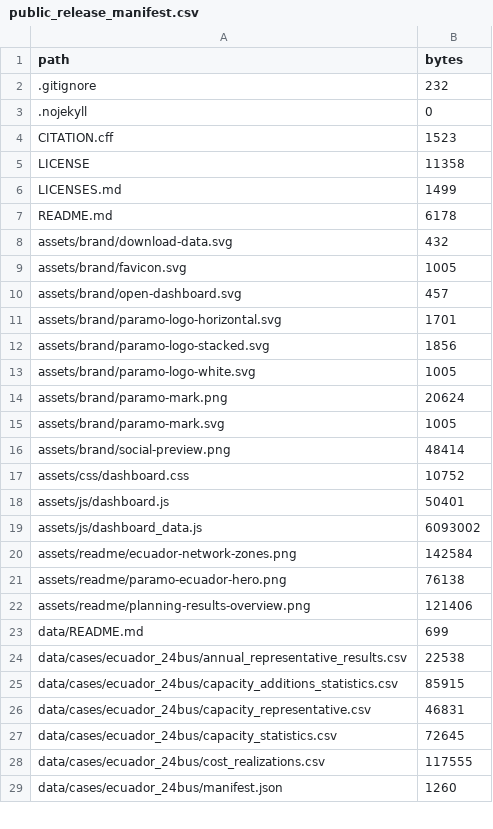
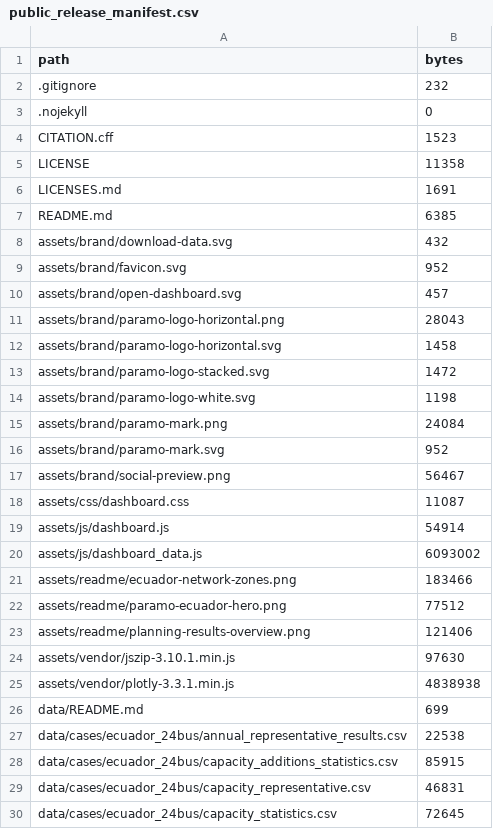
Before and after one commit to WilianGuaman/PARAMO-Ecuador, a CSV file: data/metadata/public_release_manifest.csv, drawn as a sheet; only a part is shown; the shorter side is filled out with more unchanged rows; the diff covers the shown part only.

Commit message:
Stabilize PARAMO Ecuador Results Explorer v1.0.3

```diff
--- a/data/metadata/public_release_manifest.csv
+++ b/data/metadata/public_release_manifest.csv
@@ -5,19 +5,22 @@ CITATION.cff,1523
 LICENSE,11358
-LICENSES.md,1499
-README.md,6178
+LICENSES.md,1691
+README.md,6385
 assets/brand/download-data.svg,432
-assets/brand/favicon.svg,1005
+assets/brand/favicon.svg,952
 assets/brand/open-dashboard.svg,457
-assets/brand/paramo-logo-horizontal.svg,1701
-assets/brand/paramo-logo-stacked.svg,1856
-assets/brand/paramo-logo-white.svg,1005
-assets/brand/paramo-mark.png,20624
-assets/brand/paramo-mark.svg,1005
-assets/brand/social-preview.png,48414
-assets/css/dashboard.css,10752
-assets/js/dashboard.js,50401
+assets/brand/paramo-logo-horizontal.png,28043
+assets/brand/paramo-logo-horizontal.svg,1458
+assets/brand/paramo-logo-stacked.svg,1472
+assets/brand/paramo-logo-white.svg,1198
+assets/brand/paramo-mark.png,24084
+assets/brand/paramo-mark.svg,952
+assets/brand/social-preview.png,56467
+assets/css/dashboard.css,11087
+assets/js/dashboard.js,54914
 assets/js/dashboard_data.js,6093002
-assets/readme/ecuador-network-zones.png,142584
-assets/readme/paramo-ecuador-hero.png,76138
+assets/readme/ecuador-network-zones.png,183466
+assets/readme/paramo-ecuador-hero.png,77512
 assets/readme/planning-results-overview.png,121406
+assets/vendor/jszip-3.10.1.min.js,97630
+assets/vendor/plotly-3.3.1.min.js,4838938
 data/README.md,699
```
Also changed, not shown: 1 added row, 2 removed rows and 3 edited cells elsewhere in this file, 28 other files.
